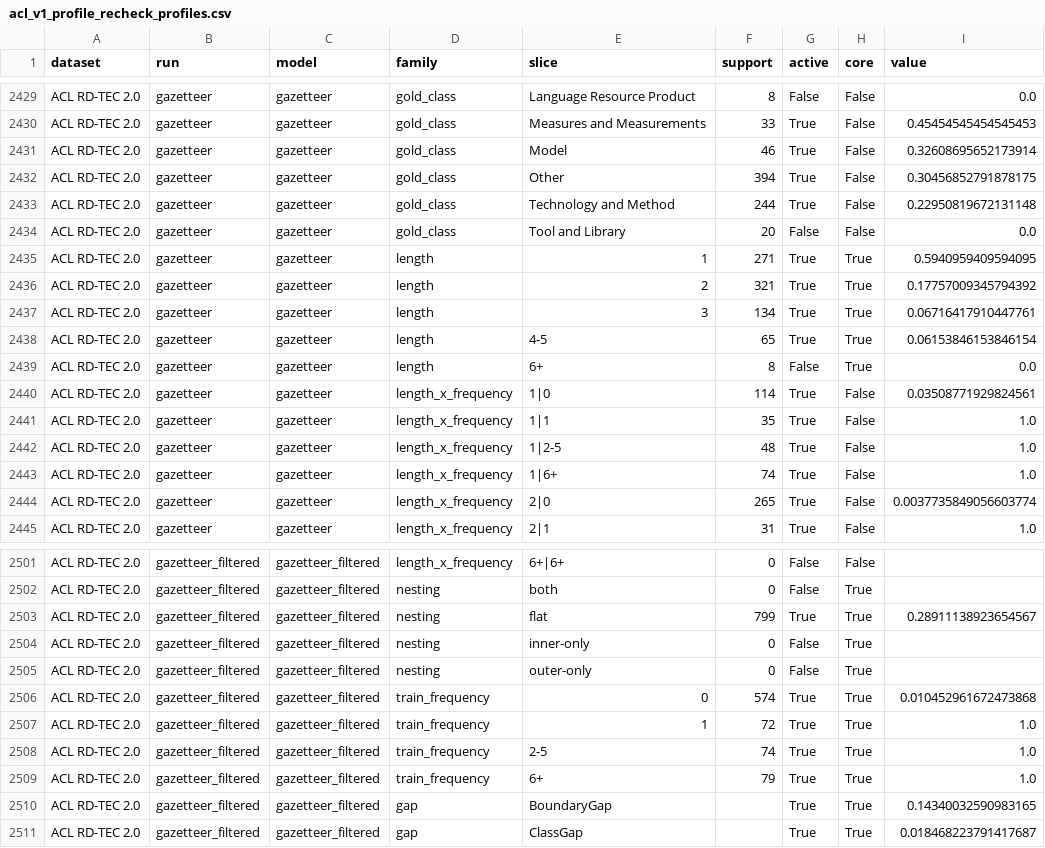
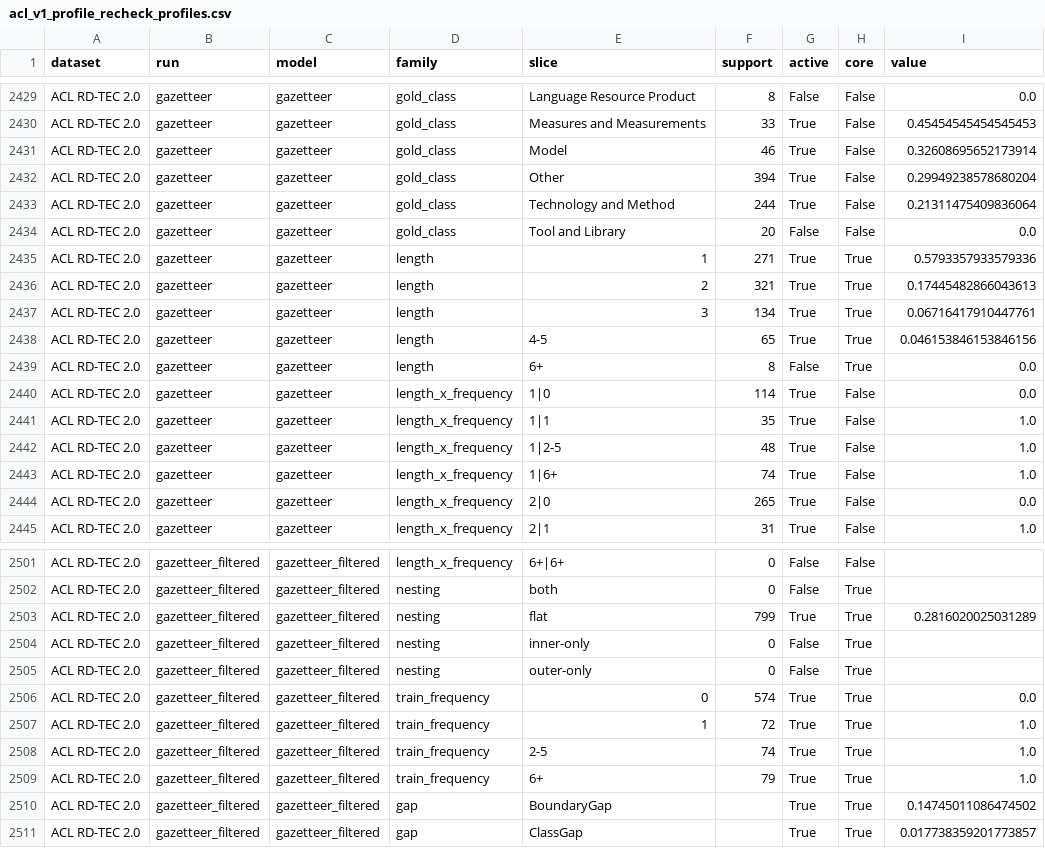
Before and after one commit to AngyLing/beyond_aggregate_scores_ate, a CSV file: results/acl_v1_profile_recheck_profiles.csv, drawn as a sheet; only a part is shown, gaps mark what is left out; the diff covers the shown part only.

```diff
--- a/results/acl_v1_profile_recheck_profiles.csv
+++ b/results/acl_v1_profile_recheck_profiles.csv
@@ -2431,11 +2431,11 @@ ACL RD-TEC 2.0,gazetteer,gazetteer,gold_class,Measures and Measurements,33,True,
 ACL RD-TEC 2.0,gazetteer,gazetteer,gold_class,Model,46,True,False,0.32608695652173914
-ACL RD-TEC 2.0,gazetteer,gazetteer,gold_class,Other,394,True,False,0.30456852791878175
-ACL RD-TEC 2.0,gazetteer,gazetteer,gold_class,Technology and Method,244,True,False,0.22950819672131148
+ACL RD-TEC 2.0,gazetteer,gazetteer,gold_class,Other,394,True,False,0.29949238578680204
+ACL RD-TEC 2.0,gazetteer,gazetteer,gold_class,Technology and Method,244,True,False,0.21311475409836064
 ACL RD-TEC 2.0,gazetteer,gazetteer,gold_class,Tool and Library,20,False,False,0.0
-ACL RD-TEC 2.0,gazetteer,gazetteer,length,1,271,True,True,0.5940959409594095
-ACL RD-TEC 2.0,gazetteer,gazetteer,length,2,321,True,True,0.17757009345794392
+ACL RD-TEC 2.0,gazetteer,gazetteer,length,1,271,True,True,0.5793357933579336
+ACL RD-TEC 2.0,gazetteer,gazetteer,length,2,321,True,True,0.17445482866043613
 ACL RD-TEC 2.0,gazetteer,gazetteer,length,3,134,True,True,0.06716417910447761
-ACL RD-TEC 2.0,gazetteer,gazetteer,length,4-5,65,True,True,0.06153846153846154
+ACL RD-TEC 2.0,gazetteer,gazetteer,length,4-5,65,True,True,0.046153846153846156
 ACL RD-TEC 2.0,gazetteer,gazetteer,length,6+,8,False,True,0.0
-ACL RD-TEC 2.0,gazetteer,gazetteer,length_x_frequency,1|0,114,True,False,0.03508771929824561
+ACL RD-TEC 2.0,gazetteer,gazetteer,length_x_frequency,1|0,114,True,False,0.0
 ACL RD-TEC 2.0,gazetteer,gazetteer,length_x_frequency,1|1,35,True,False,1.0
@@ -2443,3 +2443,3 @@ ACL RD-TEC 2.0,gazetteer,gazetteer,length_x_frequency,1|2-5,48,True,False,1.0
 ACL RD-TEC 2.0,gazetteer,gazetteer,length_x_frequency,1|6+,74,True,False,1.0
-ACL RD-TEC 2.0,gazetteer,gazetteer,length_x_frequency,2|0,265,True,False,0.0037735849056603774
+ACL RD-TEC 2.0,gazetteer,gazetteer,length_x_frequency,2|0,265,True,False,0.0
 ACL RD-TEC 2.0,gazetteer,gazetteer,length_x_frequency,2|1,31,True,False,1.0
@@ -2502,6 +2502,6 @@ ACL RD-TEC 2.0,gazetteer_filtered,gazetteer_filtered,length_x_frequency,6+|6+,0,
 ACL RD-TEC 2.0,gazetteer_filtered,gazetteer_filtered,nesting,both,0,False,True,
-ACL RD-TEC 2.0,gazetteer_filtered,gazetteer_filtered,nesting,flat,799,True,True,0.28911138923654567
+ACL RD-TEC 2.0,gazetteer_filtered,gazetteer_filtered,nesting,flat,799,True,True,0.2816020025031289
 ACL RD-TEC 2.0,gazetteer_filtered,gazetteer_filtered,nesting,inner-only,0,False,True,
 ACL RD-TEC 2.0,gazetteer_filtered,gazetteer_filtered,nesting,outer-only,0,False,True,
-ACL RD-TEC 2.0,gazetteer_filtered,gazetteer_filtered,train_frequency,0,574,True,True,0.010452961672473868
+ACL RD-TEC 2.0,gazetteer_filtered,gazetteer_filtered,train_frequency,0,574,True,True,0.0
 ACL RD-TEC 2.0,gazetteer_filtered,gazetteer_filtered,train_frequency,1,72,True,True,1.0
@@ -2509,3 +2509,3 @@ ACL RD-TEC 2.0,gazetteer_filtered,gazetteer_filtered,train_frequency,2-5,74,True
 ACL RD-TEC 2.0,gazetteer_filtered,gazetteer_filtered,train_frequency,6+,79,True,True,1.0
-ACL RD-TEC 2.0,gazetteer_filtered,gazetteer_filtered,gap,BoundaryGap,,True,True,0.14340032590983165
-ACL RD-TEC 2.0,gazetteer_filtered,gazetteer_filtered,gap,ClassGap,,True,True,0.018468223791417687
+ACL RD-TEC 2.0,gazetteer_filtered,gazetteer_filtered,gap,BoundaryGap,,True,True,0.14745011086474502
+ACL RD-TEC 2.0,gazetteer_filtered,gazetteer_filtered,gap,ClassGap,,True,True,0.017738359201773857
```
Also changed, not shown: 13 edited cells elsewhere in this file, predictions/manifest.csv, results/acl_v1_profile_recheck_configuration_pairs.csv, 35 other files.
